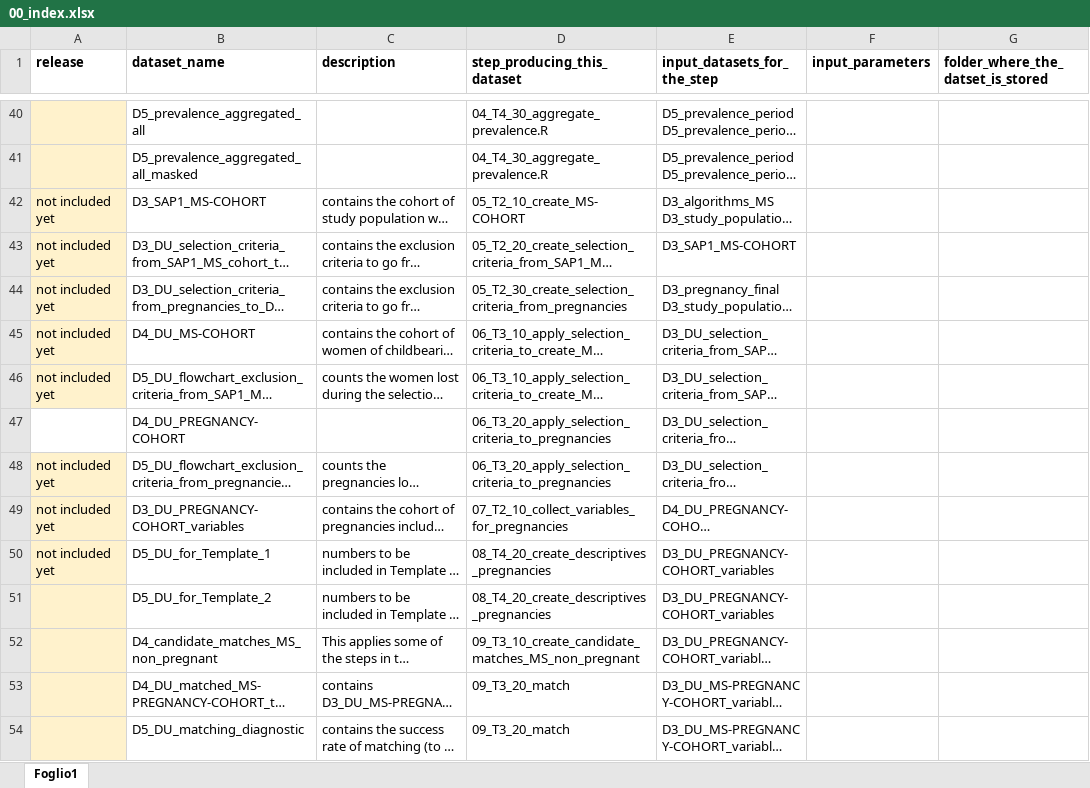
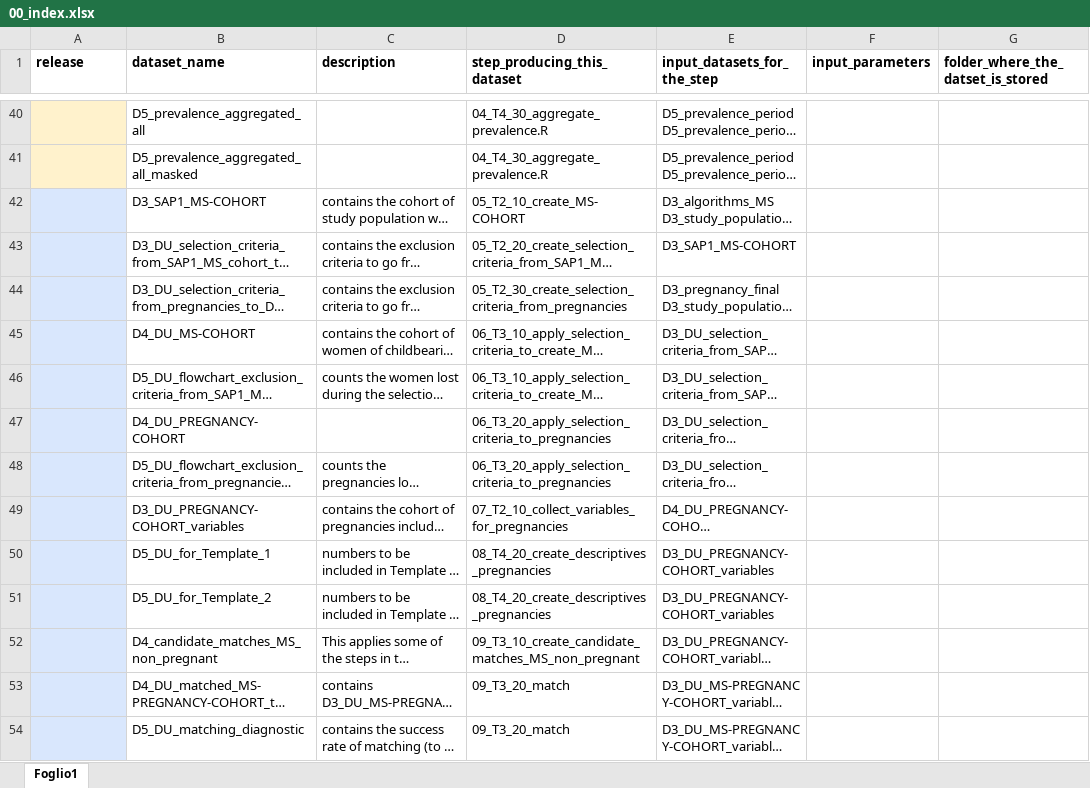
Before and after one commit to IMI-ConcePTION/DP3-MS-SLE, an Excel workbook: i_codebooks/00_index.xlsx, sheet Foglio1, drawn as a sheet; only a part is shown, gaps mark what is left out; long unchanged cells end in …; values as stored, in another font and other column widths than the file's, no borders; the diff covers the shown part only; the diff names each change by its address in the sheet, - before the commit and + after, or states it on an @@ line.

```diff
--- a/i_codebooks/00_index.xlsx (sheet Foglio1)
+++ b/i_codebooks/00_index.xlsx (sheet Foglio1)
-A42:A46 (release): not included yet
+A42:A46 (release): (empty)
-A42:A46 fill: #FFF2CC
+A42:A46 fill: #D9E7FD
-A47 fill: none
+A47 fill: #D9E7FD
-A48:A50 (release): not included yet
+A48:A50 (release): (empty)
-A48:A54 fill: #FFF2CC
+A48:A54 fill: #D9E7FD
```
Also changed, not shown: 4 added rows, 1 removed row, 4 edited cells and cell formats elsewhere in this sheet, i_codebooks/D4_DU_prevalence_of_use_MSmeds_in_MSpregnancy_cohort.xlsx, i_codebooks/D5_DU_for_Template_3.xlsx, 3 other files.
